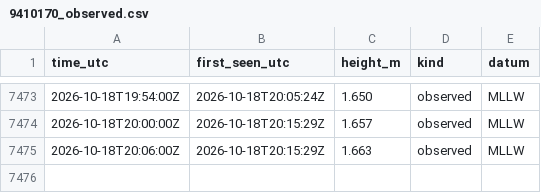
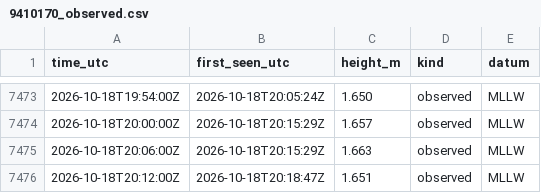
Before and after one commit to ptrrdrck/nado-waves, a CSV file: data/tide/9410170_observed.csv, drawn as a sheet; only a part is shown, gaps mark what is left out.

```diff
--- a/data/tide/9410170_observed.csv
+++ b/data/tide/9410170_observed.csv
@@ -7475 +7475,2 @@ time_utc,first_seen_utc,height_m,kind,datum
 2026-10-18T20:06:00Z,2026-10-18T20:15:29Z,1.663,observed,MLLW
+2026-10-18T20:12:00Z,2026-10-18T20:18:47Z,1.651,observed,MLLW
```
